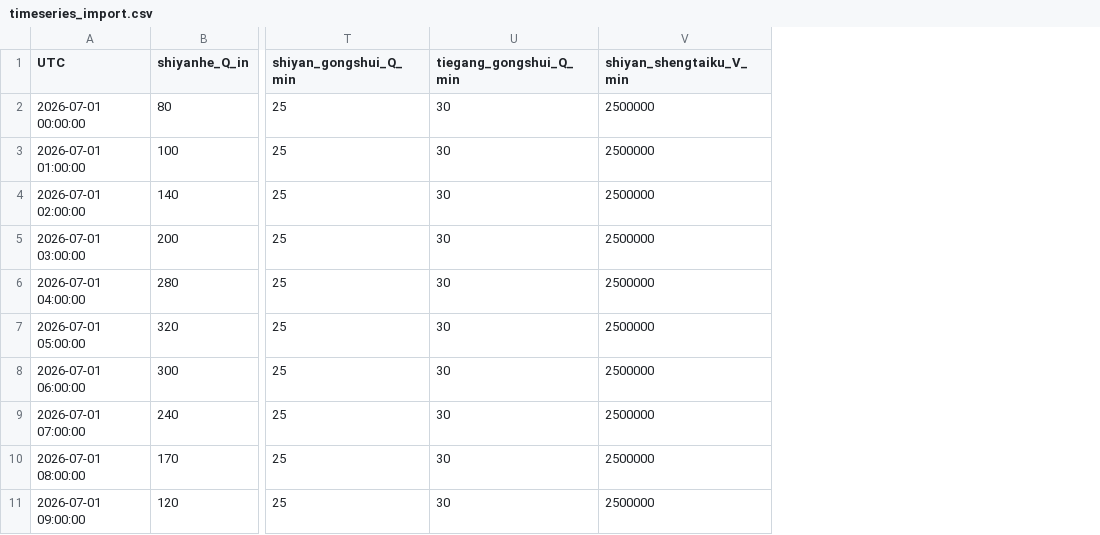
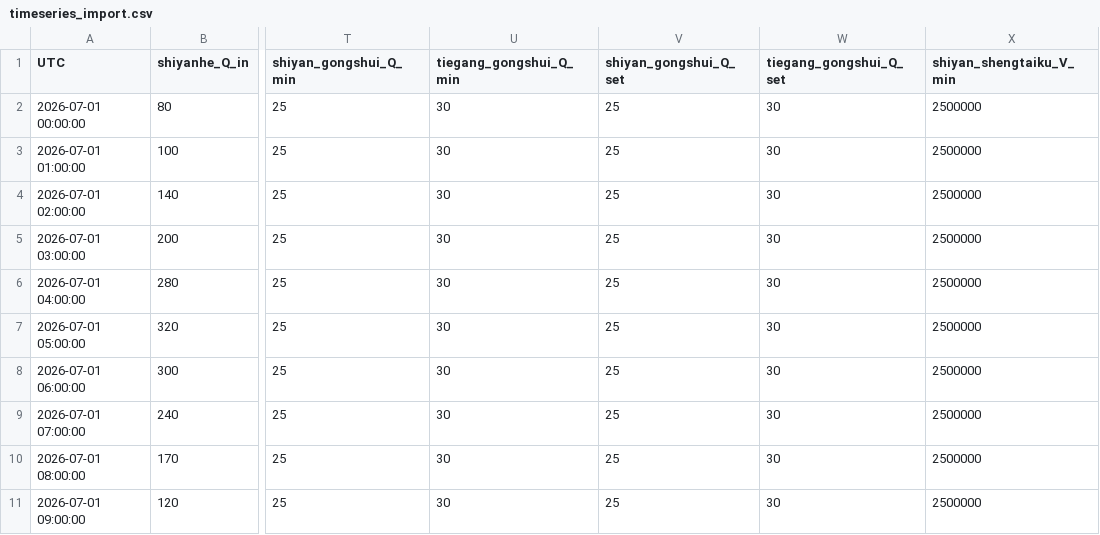
Before and after one commit to dili5/rtc-tools, a CSV file: examples/tgsy_flood_control/input/timeseries_import.csv, drawn as a sheet; only a part is shown, gaps mark what is left out; the diff names each change by its address in the sheet, - before the commit and + after, or states it on an @@ line.

```diff
--- a/examples/tgsy_flood_control/input/timeseries_import.csv
+++ b/examples/tgsy_flood_control/input/timeseries_import.csv
+column V (shiyan_gongshui_Q_set), rows 2-11: all 25
+column W (tiegang_gongshui_Q_set), rows 2-11: all 30
```
Also changed, not shown: 3 other files.
